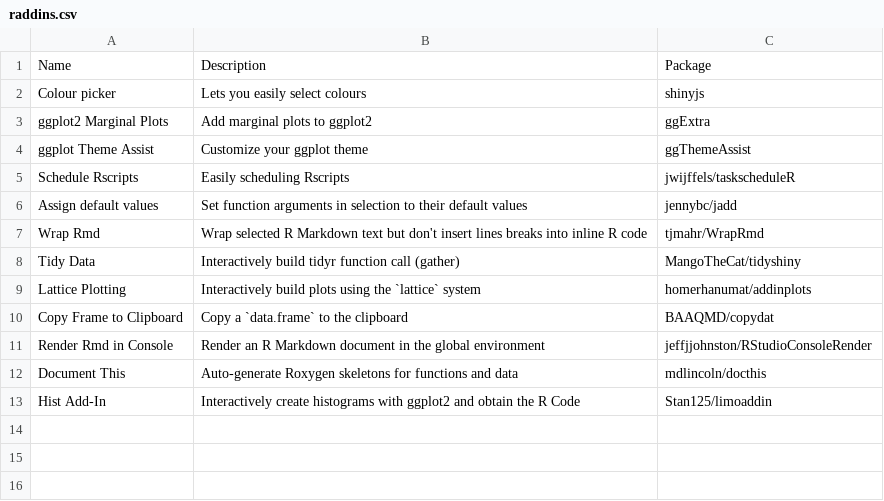
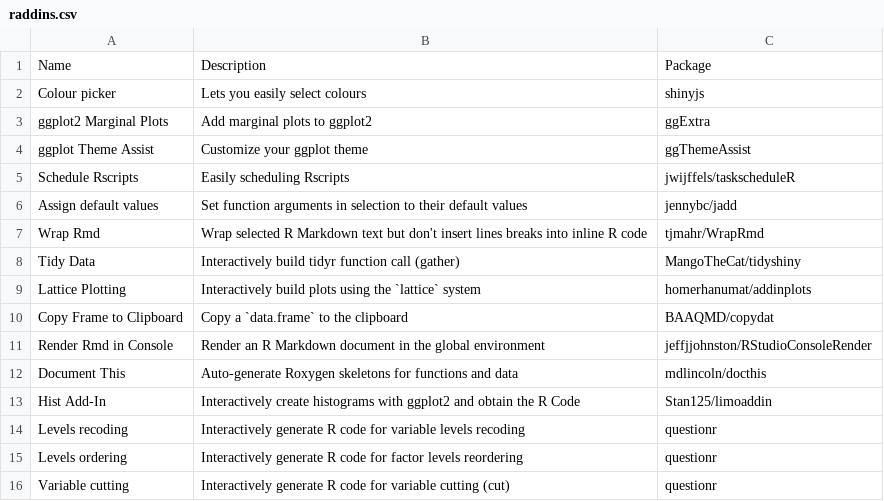
Before and after one commit to csgillespie/addinmanager, a CSV file: inst/extdata/raddins.csv, drawn as a sheet; the diff names each change by its address in the sheet, - before the commit and + after, or states it on an @@ line.

Commit message:
Add questionr addins

```diff
--- a/inst/extdata/raddins.csv
+++ b/inst/extdata/raddins.csv
+row 14: Levels recoding | Interactively generate R code for variable levels recoding | questionr
+row 15: Levels ordering | Interactively generate R code for factor levels reordering | questionr
+row 16: Variable cutting | Interactively generate R code for variable cutting (cut) | questionr
```
